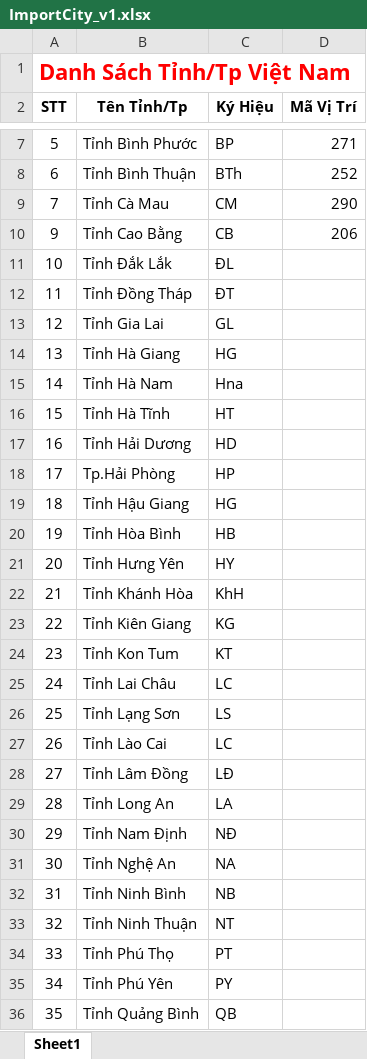
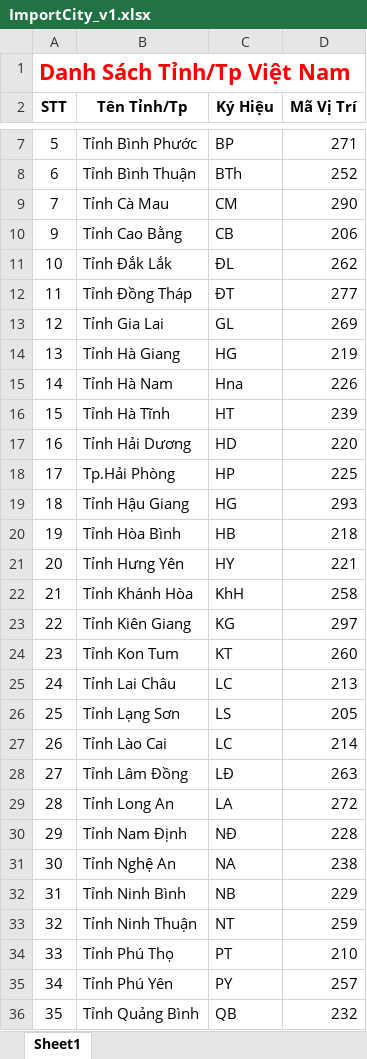
Before and after one commit to TranDuyTuong/ManagerMusic, an Excel workbook: Template_Import/ImportCity_v1.xlsx, sheet Sheet1, drawn as a sheet; only a part is shown, gaps mark what is left out; values as stored, in another font and other column widths than the file's, no borders; the diff covers the shown part only; the diff names each change by its address in the sheet, - before the commit and + after, or states it on an @@ line.

Commit message:
update file import

```diff
--- a/Template_Import/ImportCity_v1.xlsx (sheet Sheet1)
+++ b/Template_Import/ImportCity_v1.xlsx (sheet Sheet1)
-D11 (Mã Vị Trí): (empty)
+D11 (Mã Vị Trí): 262
-D12 (Mã Vị Trí): (empty)
+D12 (Mã Vị Trí): 277
-D13 (Mã Vị Trí): (empty)
+D13 (Mã Vị Trí): 269
-D14 (Mã Vị Trí): (empty)
+D14 (Mã Vị Trí): 219
-D15 (Mã Vị Trí): (empty)
+D15 (Mã Vị Trí): 226
-D16 (Mã Vị Trí): (empty)
+D16 (Mã Vị Trí): 239
-D17 (Mã Vị Trí): (empty)
+D17 (Mã Vị Trí): 220
-D18 (Mã Vị Trí): (empty)
+D18 (Mã Vị Trí): 225
-D19 (Mã Vị Trí): (empty)
+D19 (Mã Vị Trí): 293
-D20 (Mã Vị Trí): (empty)
+D20 (Mã Vị Trí): 218
-D21 (Mã Vị Trí): (empty)
+D21 (Mã Vị Trí): 221
-D22 (Mã Vị Trí): (empty)
+D22 (Mã Vị Trí): 258
-D23 (Mã Vị Trí): (empty)
+D23 (Mã Vị Trí): 297
-D24 (Mã Vị Trí): (empty)
+D24 (Mã Vị Trí): 260
-D25 (Mã Vị Trí): (empty)
+D25 (Mã Vị Trí): 213
-D26 (Mã Vị Trí): (empty)
+D26 (Mã Vị Trí): 205
-D27 (Mã Vị Trí): (empty)
+D27 (Mã Vị Trí): 214
-D28 (Mã Vị Trí): (empty)
+D28 (Mã Vị Trí): 263
-D29 (Mã Vị Trí): (empty)
+D29 (Mã Vị Trí): 272
-D30 (Mã Vị Trí): (empty)
+D30 (Mã Vị Trí): 228
-D31 (Mã Vị Trí): (empty)
+D31 (Mã Vị Trí): 238
-D32 (Mã Vị Trí): (empty)
+D32 (Mã Vị Trí): 229
-D33 (Mã Vị Trí): (empty)
+D33 (Mã Vị Trí): 259
-D34 (Mã Vị Trí): (empty)
+D34 (Mã Vị Trí): 210
-D35 (Mã Vị Trí): (empty)
+D35 (Mã Vị Trí): 257
-D36 (Mã Vị Trí): (empty)
+D36 (Mã Vị Trí): 232
```
Also changed, not shown: 15 edited cells elsewhere in this sheet.
